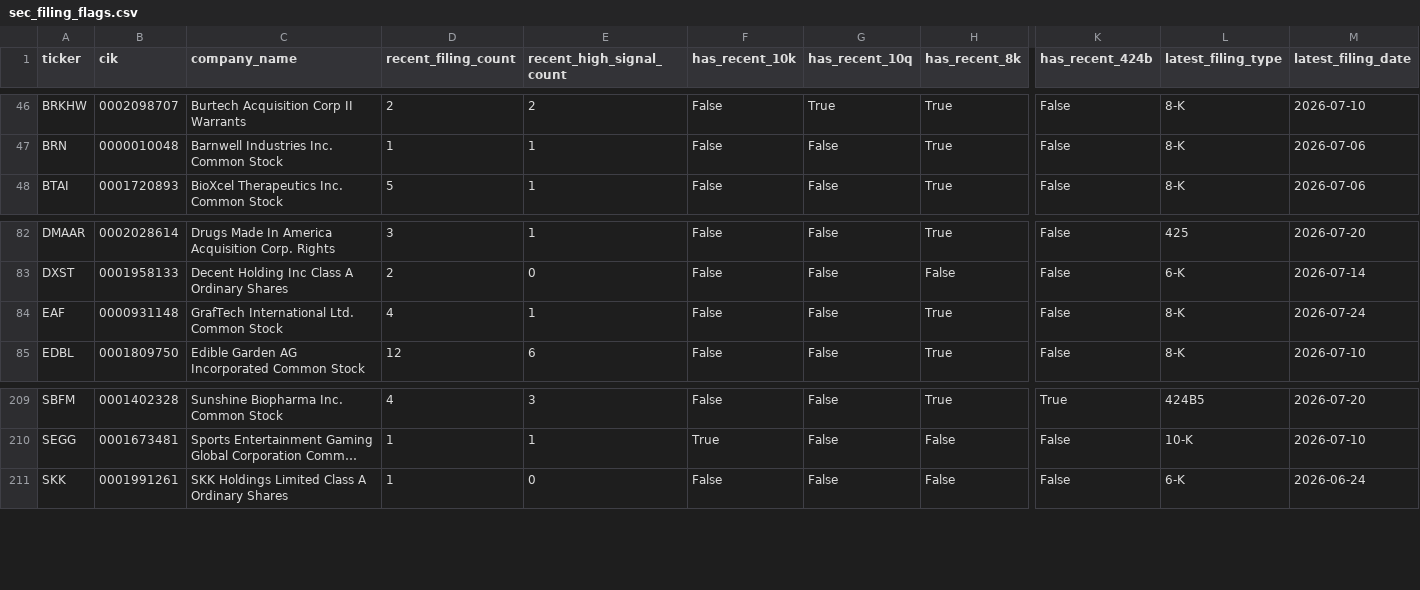
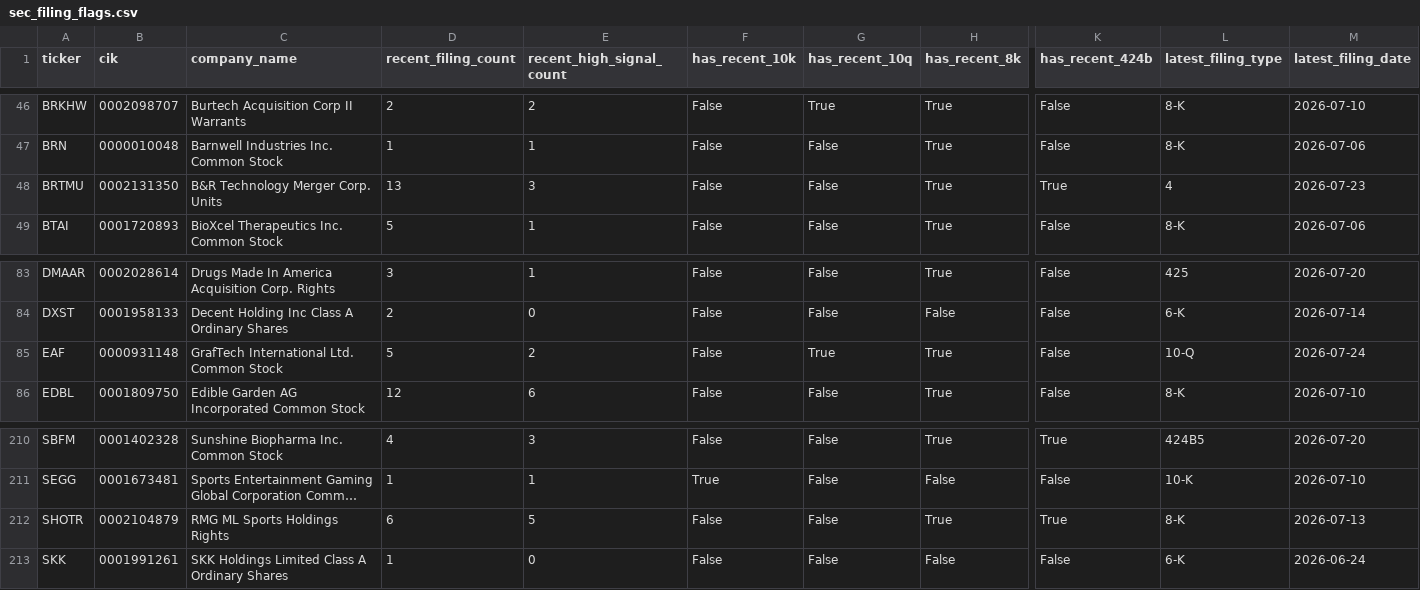
Before and after one commit to Kastnermj/mysterymachine, a CSV file: data/processed/sec_filing_flags.csv, drawn as a sheet; only a part is shown, gaps mark what is left out; long unchanged cells end in …; addresses are those after the commit; rows hold the shown columns only; the diff names each change by its address in the sheet, - before the commit and + after, or states it on an @@ line.

```diff
--- a/data/processed/sec_filing_flags.csv
+++ b/data/processed/sec_filing_flags.csv
+row 48: BRTMU | 0002131350 | B&R Technology Merger Corp. Units | 13 | 3 | False | False | True | True | 4 | 2026-07-23
-D85 (recent_filing_count): 4
+D85 (recent_filing_count): 5
-E85 (recent_high_signal_count): 1
+E85 (recent_high_signal_count): 2
-G85 (has_recent_10q): False
+G85 (has_recent_10q): True
-L85 (latest_filing_type): 8-K
+L85 (latest_filing_type): 10-Q
+row 212: SHOTR | 0002104879 | RMG ML Sports Holdings Rights | 6 | 5 | False | False | True | True | 8-K | 2026-07-13
```
Also changed, not shown: data/processed/event_shocks.csv, data/processed/fundamentals_stub.csv, 11 other files.
